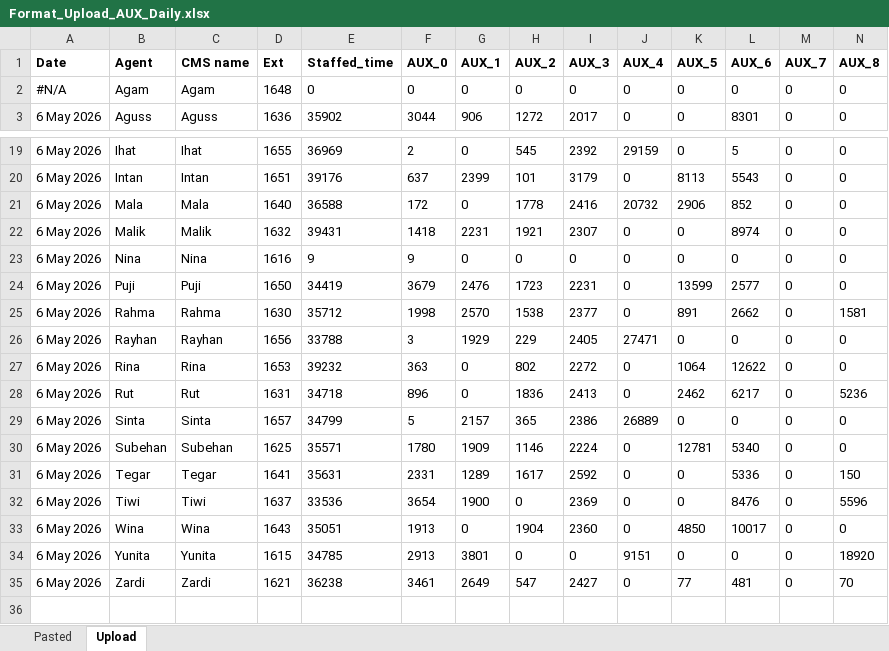
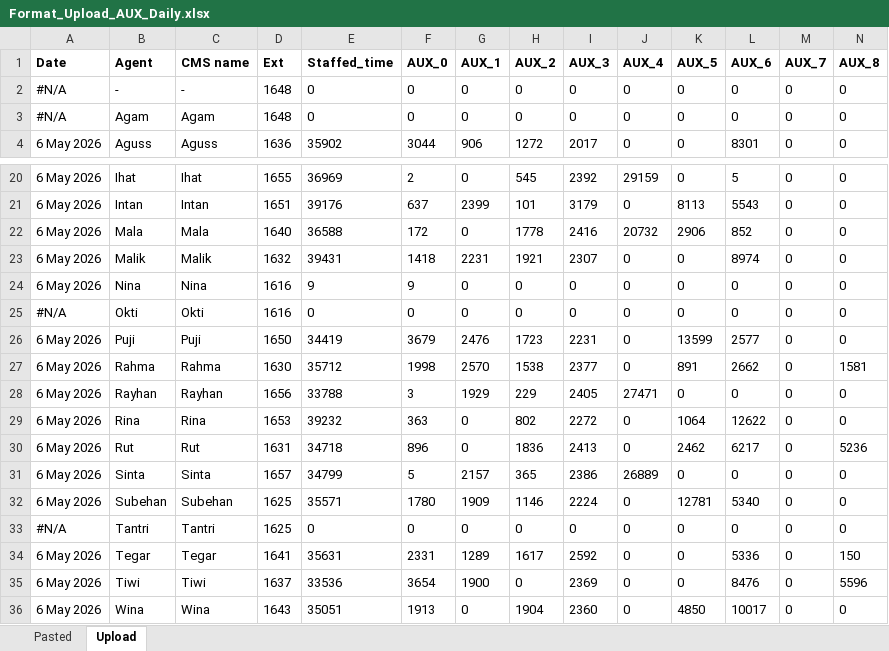
Before and after one commit to csastrawiguna/logsheet, an Excel workbook: files/Format_Upload_AUX_Daily.xlsx, sheet Upload, drawn as a sheet; only a part is shown, gaps mark what is left out; the shorter side is filled out with more unchanged rows; values as stored, in another font and other column widths than the file's, no borders; rows hold the shown columns only; the diff names each change by its address in the sheet, - before the commit and + after, or states it on an @@ line.

Commit message:
view detail chat WA & perbaikan format upload raw WA

```diff
--- a/files/Format_Upload_AUX_Daily.xlsx (sheet Upload)
+++ b/files/Format_Upload_AUX_Daily.xlsx (sheet Upload)
+row 2: #N/A | - | - | 1648 | 0 | 0 | 0 | 0 | 0 | 0 | 0 | 0 | 0 | 0
+row 25: #N/A | Okti | Okti | 1616 | 0 | 0 | 0 | 0 | 0 | 0 | 0 | 0 | 0 | 0
+row 33: #N/A | Tantri | Tantri | 1625 | 0 | 0 | 0 | 0 | 0 | 0 | 0 | 0 | 0 | 0
```
Also changed, not shown: formulas that keep their value, files/Format_Count_Response_Time_WA_GMT7.xlsx, 6 other files.
